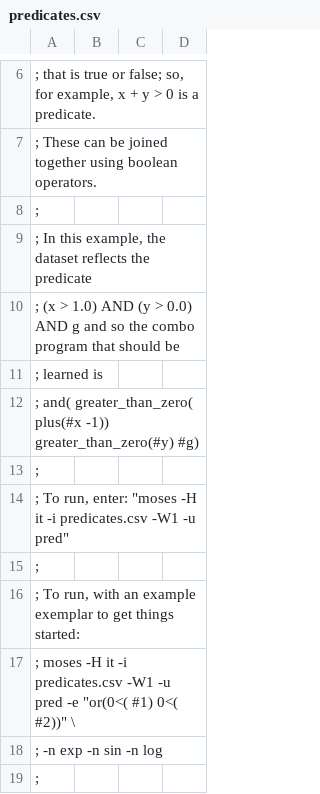
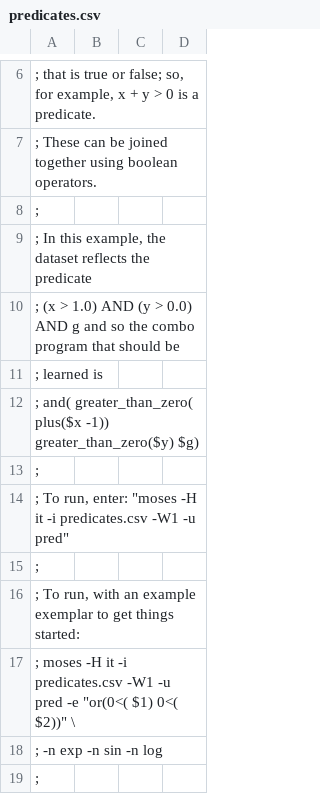
Before and after one commit to opencog/dimensional-embedding, a CSV file: moses/example-data/predicates.csv, drawn as a sheet; only a part is shown, gaps mark what is left out.

```diff
--- a/moses/example-data/predicates.csv
+++ b/moses/example-data/predicates.csv
@@ -11,3 +11,3 @@
 ; learned is
-;    and( greater_than_zero( plus(#x -1)) greater_than_zero(#y) #g)
+;    and( greater_than_zero( plus($x -1)) greater_than_zero($y) $g)
 ;
@@ -16,3 +16,3 @@
 ; To run, with an example exemplar to get things started:
-; moses -H it -i predicates.csv -W1 -u pred -e "or(0<( #1) 0<( #2))" \
+; moses -H it -i predicates.csv -W1 -u pred -e "or(0<( $1) 0<( $2))" \
 ;       -n exp -n sin -n log
```
Also changed, not shown: moses/example-data/disjunction.csv, moses/example-data/predicates-1.3.csv, 12 other files.
